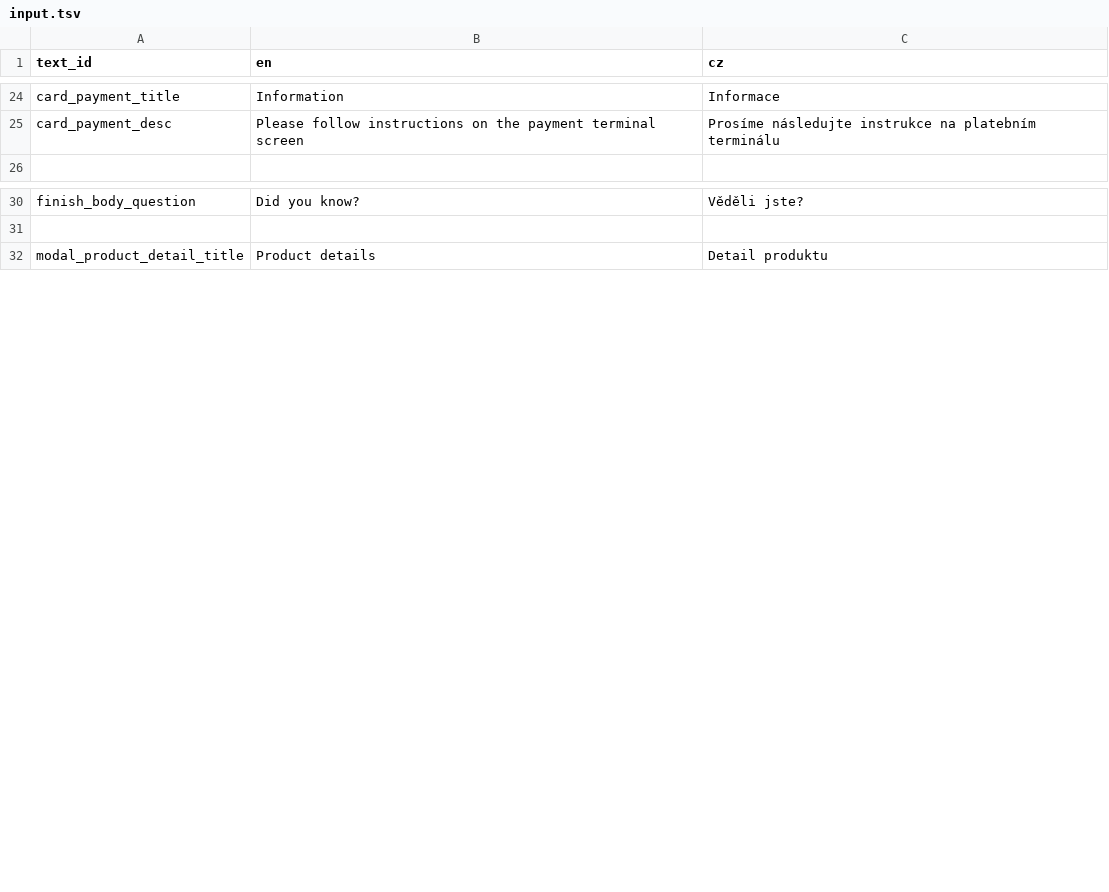
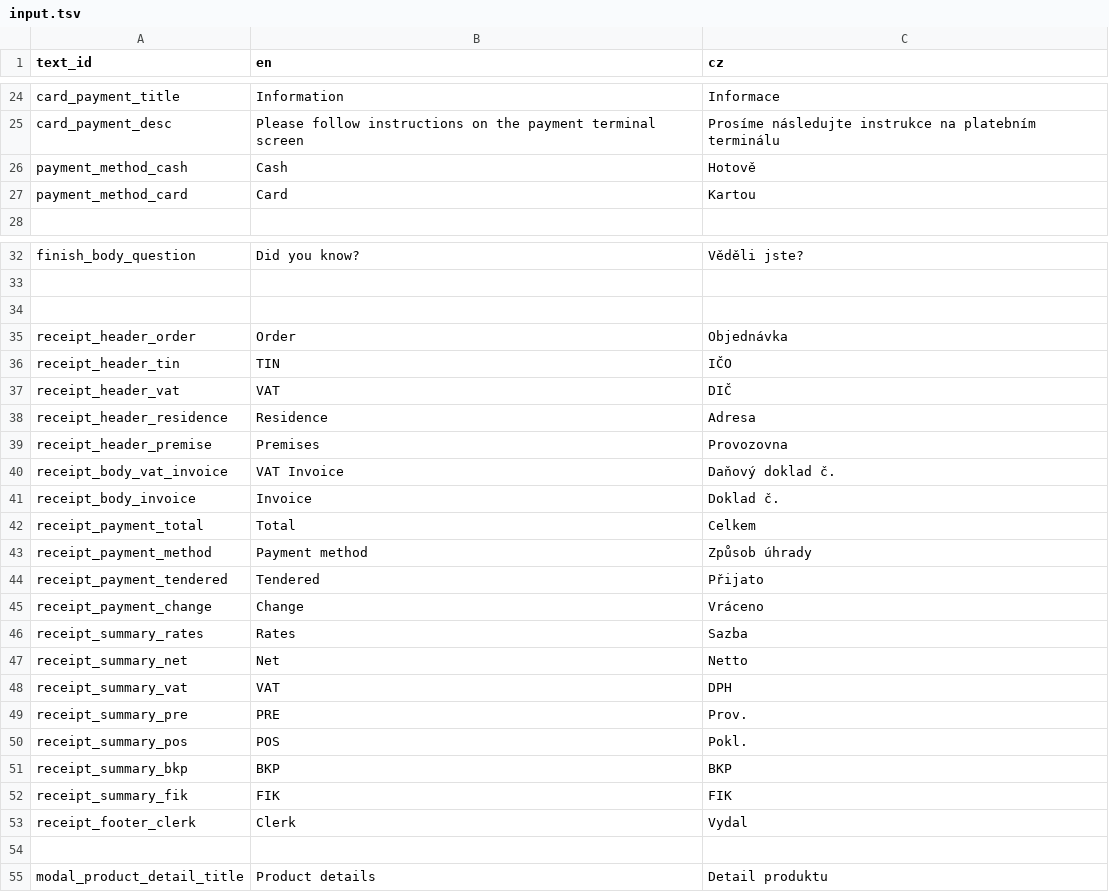
Before and after one commit to nvbach91/project-eso, a TSV file: src/js/lang/input.tsv, drawn as a sheet; only a part is shown, gaps mark what is left out; the diff names each change by its address in the sheet, - before the commit and + after, or states it on an @@ line.

```diff
--- a/src/js/lang/input.tsv
+++ b/src/js/lang/input.tsv
+row 26: payment_method_cash | Cash | Hotově
+row 27: payment_method_card | Card | Kartou
+row 34: (empty)
+row 35: receipt_header_order | Order | Objednávka
+row 36: receipt_header_tin | TIN | IČO
+row 37: receipt_header_vat | VAT | DIČ
+row 38: receipt_header_residence | Residence | Adresa
+row 39: receipt_header_premise | Premises | Provozovna
+row 40: receipt_body_vat_invoice | VAT Invoice | Daňový doklad č.
+row 41: receipt_body_invoice | Invoice | Doklad č.
+row 42: receipt_payment_total | Total | Celkem
+row 43: receipt_payment_method | Payment method | Způsob úhrady
+row 44: receipt_payment_tendered | Tendered | Přijato
+row 45: receipt_payment_change | Change | Vráceno
+row 46: receipt_summary_rates | Rates | Sazba
+row 47: receipt_summary_net | Net | Netto
+row 48: receipt_summary_vat | VAT | DPH
+row 49: receipt_summary_pre | PRE | Prov.
+row 50: receipt_summary_pos | POS | Pokl.
+row 51: receipt_summary_bkp | BKP | BKP
+row 52: receipt_summary_fik | FIK | FIK
+row 53: receipt_footer_clerk | Clerk | Vydal
+row 54: (empty)
```
Also changed, not shown: 5 other files.
